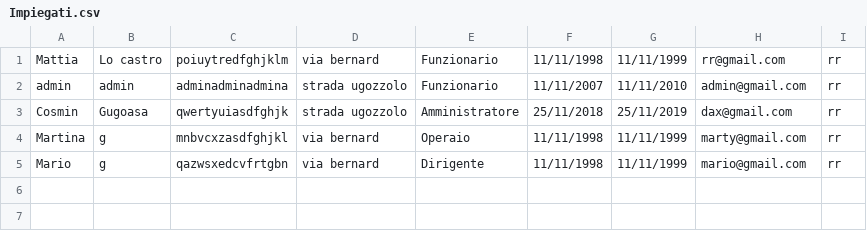
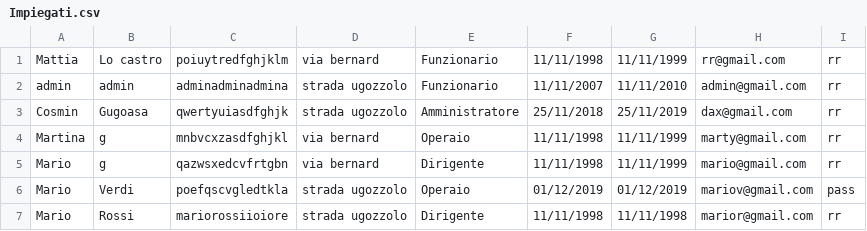
Before and after one commit to cosmingugoasa/assegnamento3, a CSV file: datianagrafici/Impiegati.csv, drawn as a sheet.

```diff
--- a/datianagrafici/Impiegati.csv
+++ b/datianagrafici/Impiegati.csv
@@ -5 +5,3 @@ Martina,g,mnbvcxzasdfghjkl,via bernard,Operaio,11/11/1998,11/11/1999,marty@gmail
 Mario,g,qazwsxedcvfrtgbn,via bernard,Dirigente,11/11/1998,11/11/1999,mario@gmail.com,rr
+Mario,Verdi,poefqscvgledtkla,strada ugozzolo,Operaio,01/12/2019,01/12/2019,mariov@gmail.com,pass
+Mario,Rossi,mariorossiioiore,strada ugozzolo,Dirigente,11/11/1998,11/11/1998,marior@gmail.com,rr
```
Also changed, not shown: 10 other files.
